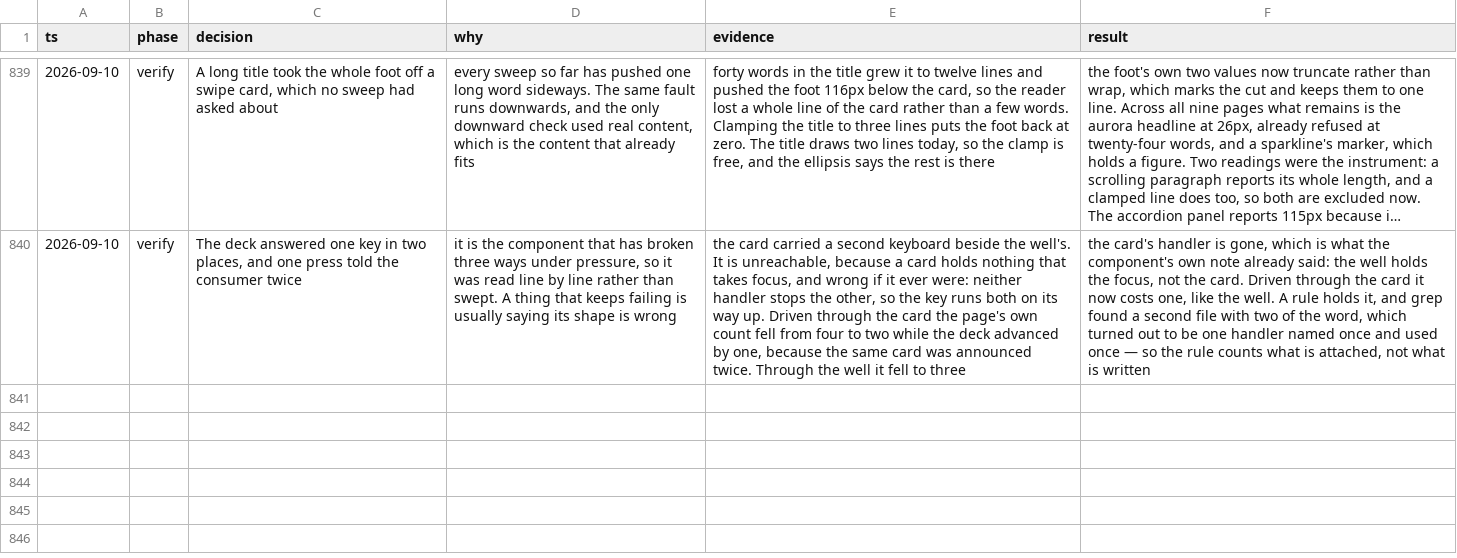
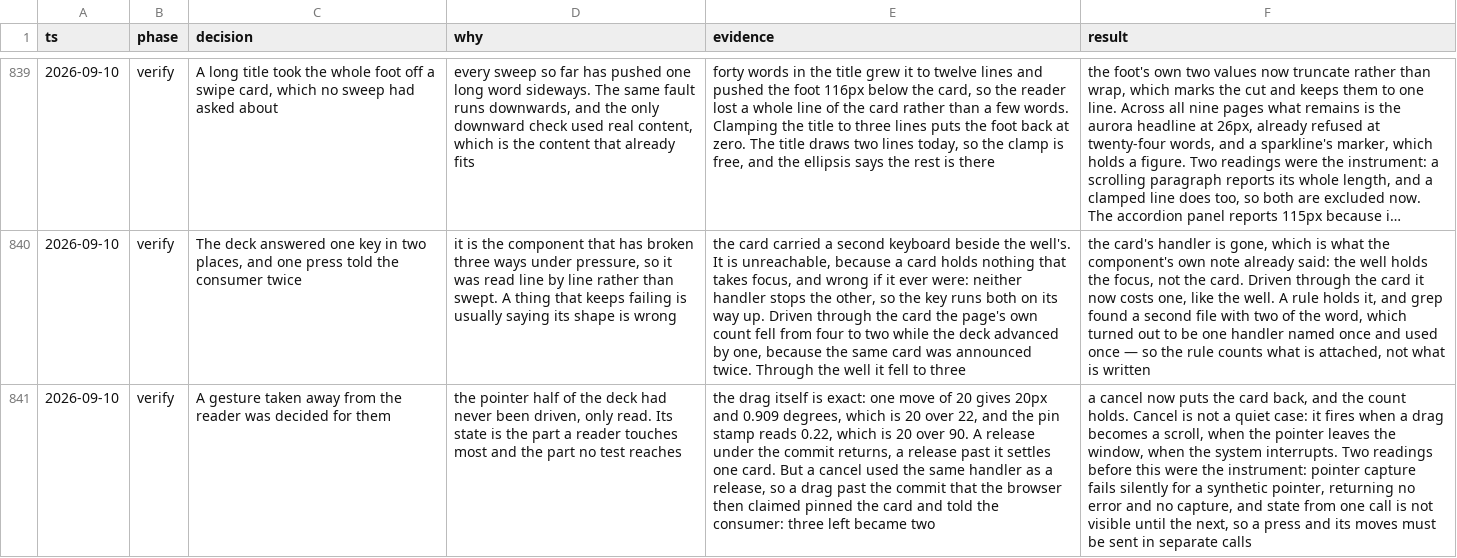
Before and after one commit to tyler-mitchell/infinite-canvas, a TSV file: packages/polkadot-ui/docs/internal/decisions.tsv, drawn as a sheet; only a part is shown, gaps mark what is left out; long unchanged cells end in …; the diff names each change by its address in the sheet, - before the commit and + after, or states it on an @@ line.

Commit message:
fix(polkadot-ui): a gesture taken away was decided for the reader
The pointer half of the deck had never been driven, only read. The drag
itself is exact: one move of 20 gives 20px and 0.909 degrees, which is
20 over 22, and the pin stamp reads 0.22, which is 20 over 90. A release
under the commit distance returns; past it, one card settles.

But a cancel used the same handler as a release. A pointer is cancelled
when it is taken away — the drag became a scroll, the pointer left the
window, the system interrupted — and the reader decided nothing. Dragged
past the commit and then cancelled, the deck pinned the card and told the
consumer it had happened: three left became two.

A cancel now puts the card back and the count holds. A rule reports any
component that cancels a pointer the way it releases one.

Two readings before this were the instrument: pointer capture fails
silently for a synthetic pointer, giving no error and no capture, and a
state change is not visible until a later call, so a press and its moves
have to be sent separately.

```diff
--- a/packages/polkadot-ui/docs/internal/decisions.tsv
+++ b/packages/polkadot-ui/docs/internal/decisions.tsv
+row 841: 2026-09-10 | verify | A gesture taken away from the reader was decided for them | the pointer half of the deck had never been driven, only read. Its state is the part a reader touches most and the part no test reaches | the drag itself is exact: one move of 20 gives 20px and 0.909 degrees, which is 20 over 22, and the pin stamp reads 0.22, which is 20 over 90. A release under the commit returns, a release past it settles one card. But a cancel used the same handler as a release, so a drag past the commit that the browser then claimed pinned the card and told the consumer: three left became two | a cancel now puts the card back, and the count holds. Cancel is not a quiet case: it fires when a drag becomes a scroll, when the pointer leaves the window, when the system interrupts. Two readings before this were the instrument: pointer capture fails silently for a synthetic pointer, returning no error and no capture, and state from one call is not visible until the next, so a press and its moves must be sent in separate calls
```
Also changed, not shown: 2 other files.
